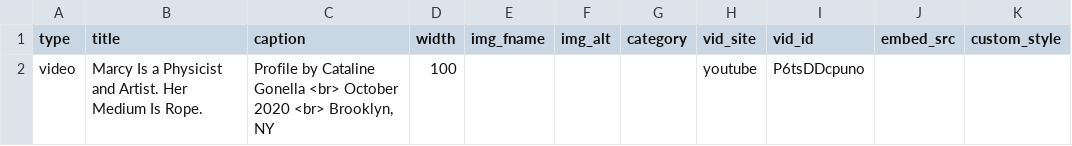
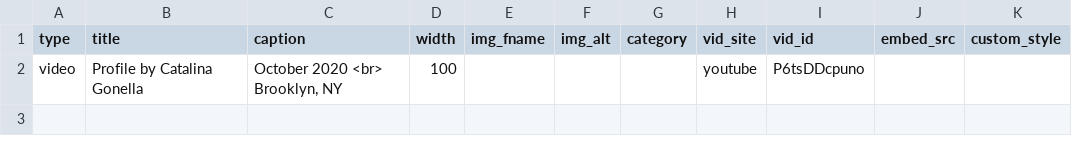
Before and after one commit to marcyvq12/marcyvq.github.io, a CSV file: config/press_config.csv, drawn as a sheet.

```diff
--- a/config/press_config.csv
+++ b/config/press_config.csv
@@ -1,2 +1,2 @@
 "type","title","caption","width","img_fname","img_alt","category","vid_site","vid_id","embed_src","custom_style"
-"video","Marcy Is a Physicist and Artist. Her Medium Is Rope.","Profile by Cataline Gonella <br> October 2020 <br> Brooklyn, NY","100","","","","youtube","P6tsDDcpuno","",""
+"video","Profile by Catalina Gonella","October 2020 <br> Brooklyn, NY","100","","","","youtube","P6tsDDcpuno","",""
```
Also changed, not shown: 11 other files.
